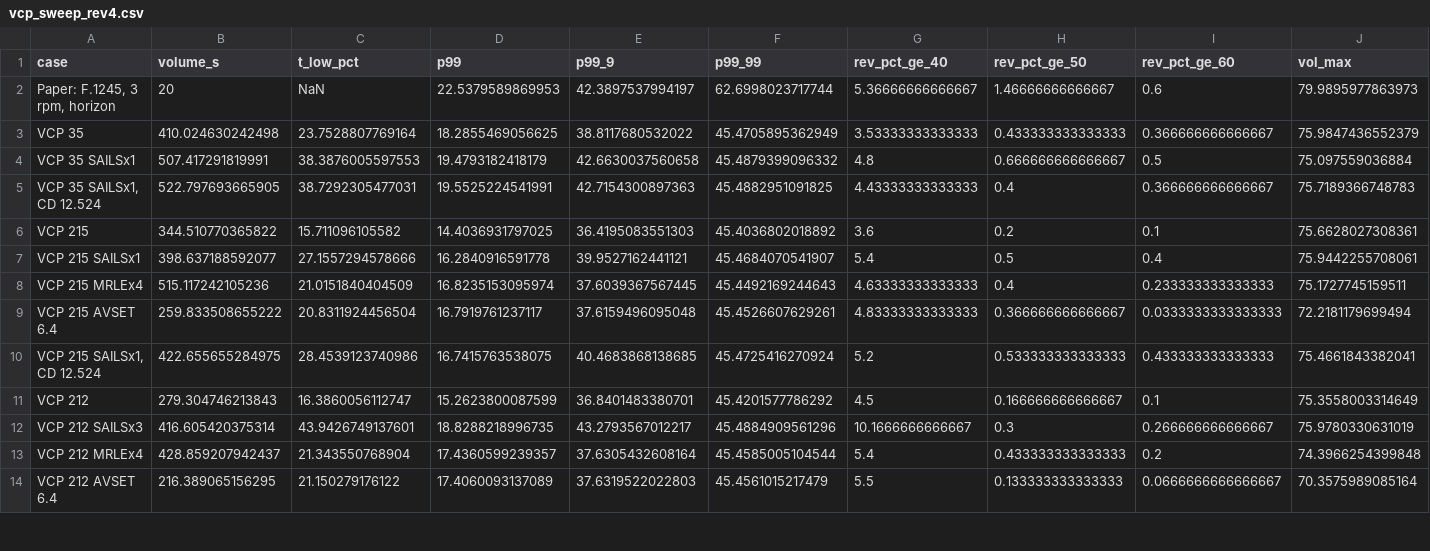
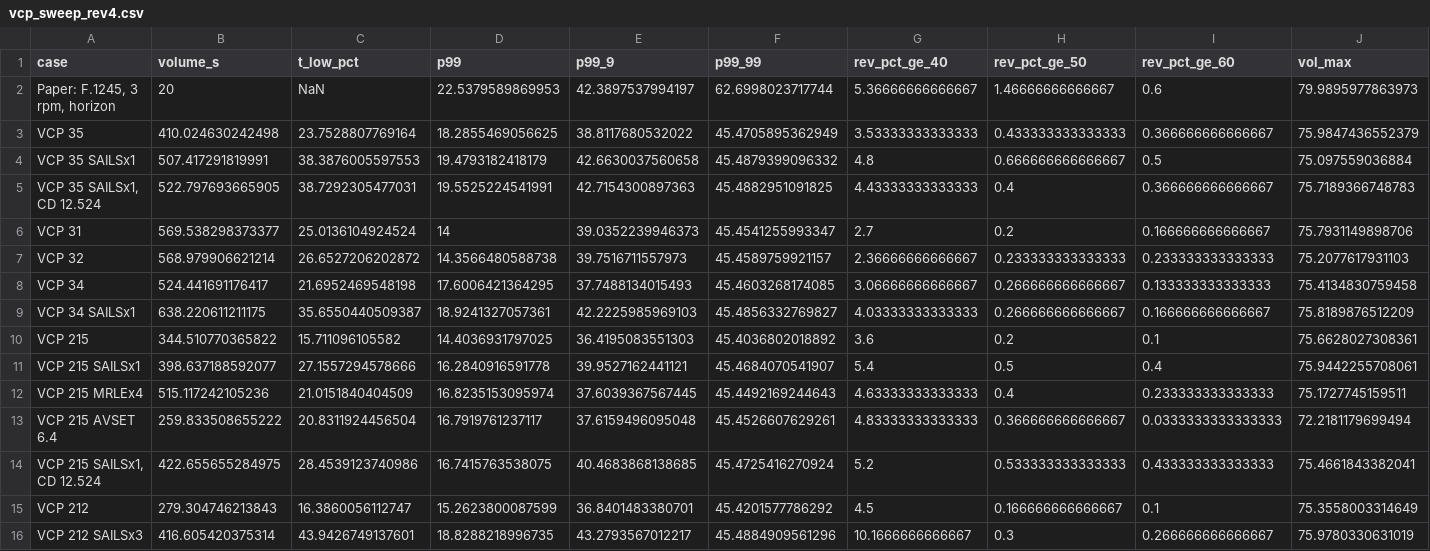
Before and after one commit to nicklasorte/mutual_antenna_gain, a CSV file: docs/figures/vcp_sweep_rev4.csv, drawn as a sheet; only a part is shown; the shorter side is filled out with more unchanged rows; the diff names each change by its address in the sheet, - before the commit and + after, or states it on an @@ line.

```diff
--- a/docs/figures/vcp_sweep_rev4.csv
+++ b/docs/figures/vcp_sweep_rev4.csv
+row 6: VCP 31 | 569.538298373377 | 25.0136104924524 | 14 | 39.0352239946373 | 45.4541255993347 | 2.7 | 0.2 | 0.166666666666667 | 75.7931149898706
+row 7: VCP 32 | 568.979906621214 | 26.6527206202872 | 14.3566480588738 | 39.7516711557973 | 45.4589759921157 | 2.36666666666667 | 0.233333333333333 | 0.233333333333333 | 75.2077617931103
+row 8: VCP 34 | 524.441691176417 | 21.6952469548198 | 17.6006421364295 | 37.7488134015493 | 45.4603268174085 | 3.06666666666667 | 0.266666666666667 | 0.133333333333333 | 75.4134830759458
+row 9: VCP 34 SAILSx1 | 638.220611211175 | 35.6550440509387 | 18.9241327057361 | 42.2225985969103 | 45.4856332769827 | 4.03333333333333 | 0.266666666666667 | 0.166666666666667 | 75.8189876512209
```
Also changed, not shown: docs/figures/mode_envelope_rev4.csv, 12 other files.
